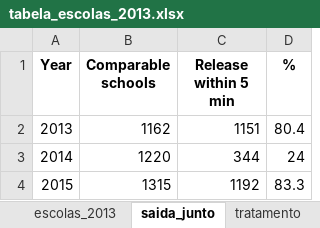
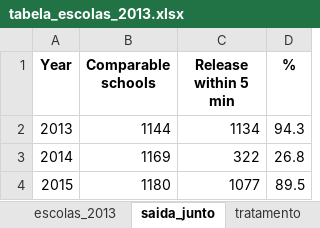
Before and after one commit to giovannaquintao/concentration_effects, an Excel workbook: output/tabela_escolas_2013.xlsx, sheet saida_junto, drawn as a sheet; values as stored, in another font and other column widths than the file's, no borders; the diff names each change by its address in the sheet, - before the commit and + after, or states it on an @@ line.

```diff
--- a/output/tabela_escolas_2013.xlsx (sheet saida_junto)
+++ b/output/tabela_escolas_2013.xlsx (sheet saida_junto)
-B2 (Comparable schools): 1162
+B2 (Comparable schools): 1144
-C2 (Release within 5 min): 1151
+C2 (Release within 5 min): 1134
-D2 (%): 80.4
+D2 (%): 94.3
-B3 (Comparable schools): 1220
+B3 (Comparable schools): 1169
-C3 (Release within 5 min): 344
+C3 (Release within 5 min): 322
-D3 (%): 24
+D3 (%): 26.8
-B4 (Comparable schools): 1315
+B4 (Comparable schools): 1180
-C4 (Release within 5 min): 1192
+C4 (Release within 5 min): 1077
-D4 (%): 83.3
+D4 (%): 89.5
```
Also changed, not shown: sheet criterios_escola, sheet tratamento, sheet escolas_2013, sheet turnos, output/hist_diff_saida_1em_manha.xlsx, output/horarios_em_series_manha.xlsx, 40 other files.
